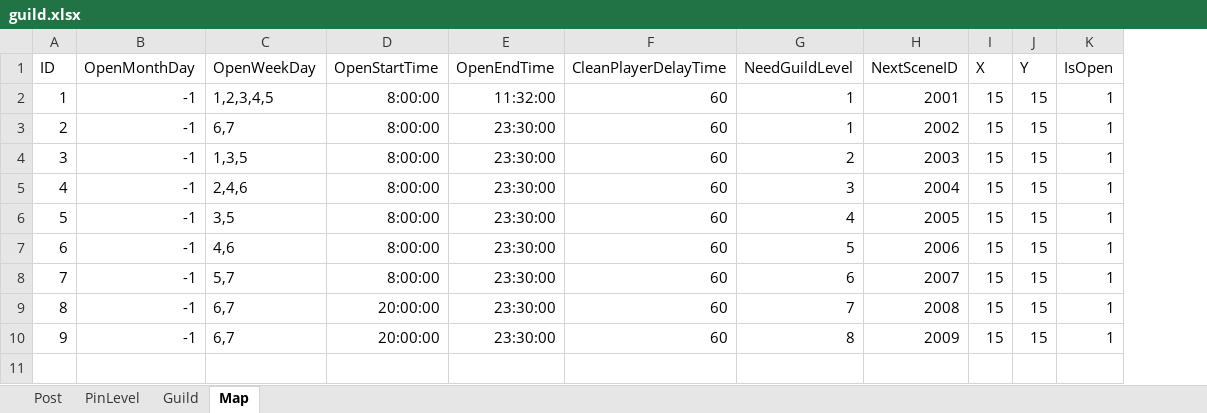
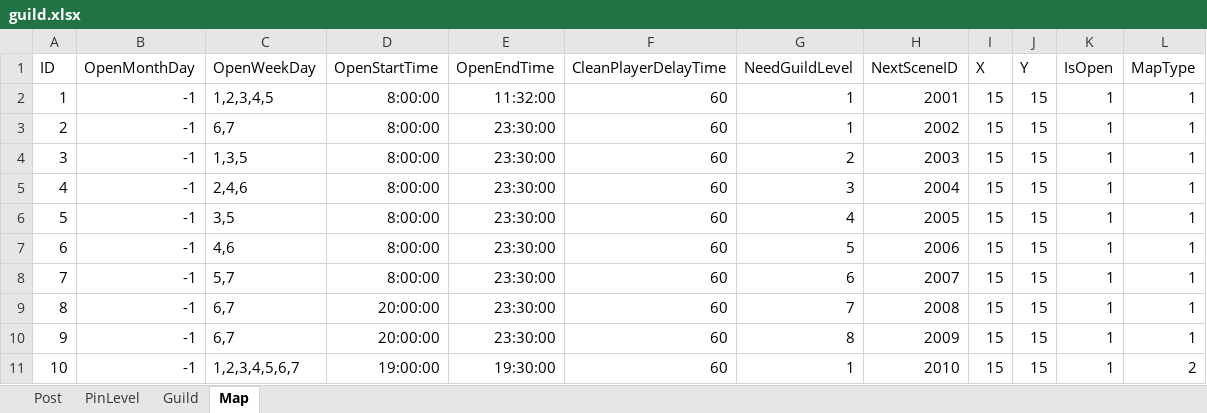
Before and after one commit to idtek/dotanet, an Excel workbook: bin/conf/guild.xlsx, sheet Map, drawn as a sheet; values as stored, in another font and other column widths than the file's, no borders; the diff names each change by its address in the sheet, - before the commit and + after, or states it on an @@ line.

```diff
--- a/bin/conf/guild.xlsx (sheet Map)
+++ b/bin/conf/guild.xlsx (sheet Map)
+column L (MapType), rows 2-10: all 1
+row 11: 10 | -1 | 1,2,3,4,5,6,7 | 19:00:00 | 19:30:00 | 60 | 1 | 2010 | 15 | 15 | 1 | 2
```
Also changed, not shown: bin/conf/scenes.xlsx, 11 other files.
